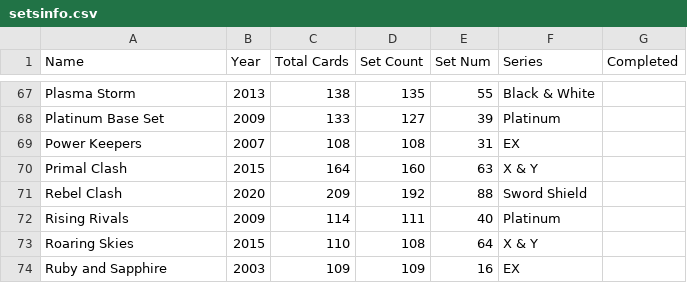
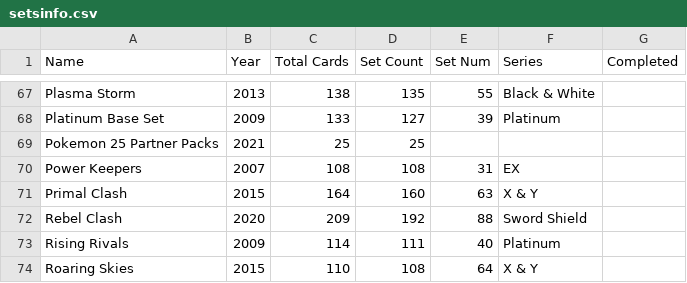
Before and after one commit to charlieroses/pokemoncards, a CSV file: csvFiles/infofiles/setsinfo.csv, drawn as a sheet; only a part is shown, gaps mark what is left out; the shorter side is filled out with more unchanged rows.

Commit message:
Adding 25 Partner Packs and fixing styles

```diff
--- a/csvFiles/infofiles/setsinfo.csv
+++ b/csvFiles/infofiles/setsinfo.csv
@@ -68,2 +68,3 @@ Plasma Storm,2013,138,135,55,Black & White,
 Platinum Base Set,2009,133,127,39,Platinum,
+Pokemon 25 Partner Packs,2021,25,25,,,
 Power Keepers,2007,108,108,31,EX,
```
Also changed, not shown: 6 other files.
